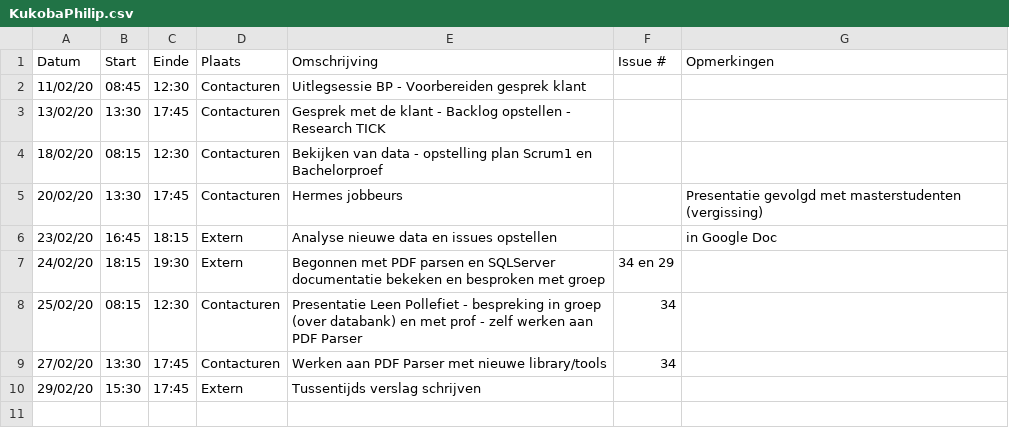
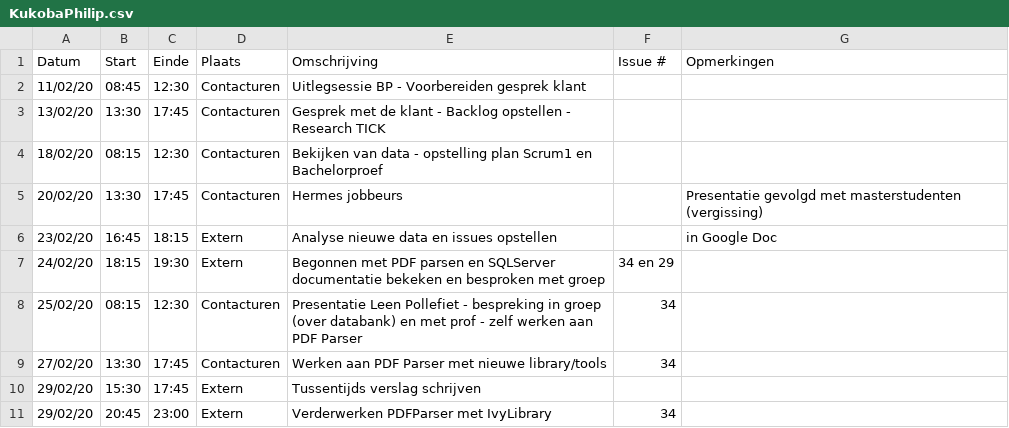
Before and after one commit to philipkukoba/Bachelors-Dissertation-DroneWebApp, a CSV file: logboeken/KukobaPhilip.csv, drawn as a sheet.

Commit message:
Update KukobaPhilip.csv

```diff
--- a/logboeken/KukobaPhilip.csv
+++ b/logboeken/KukobaPhilip.csv
@@ -10 +10,2 @@ Datum,Start,Einde,Plaats,Omschrijving,Issue #,Opmerkingen
 29/02/20,15:30,17:45,Extern, Tussentijds verslag schrijven,,
+29/02/20,20:45,23:00,Extern, Verderwerken PDFParser met IvyLibrary,34,
```
